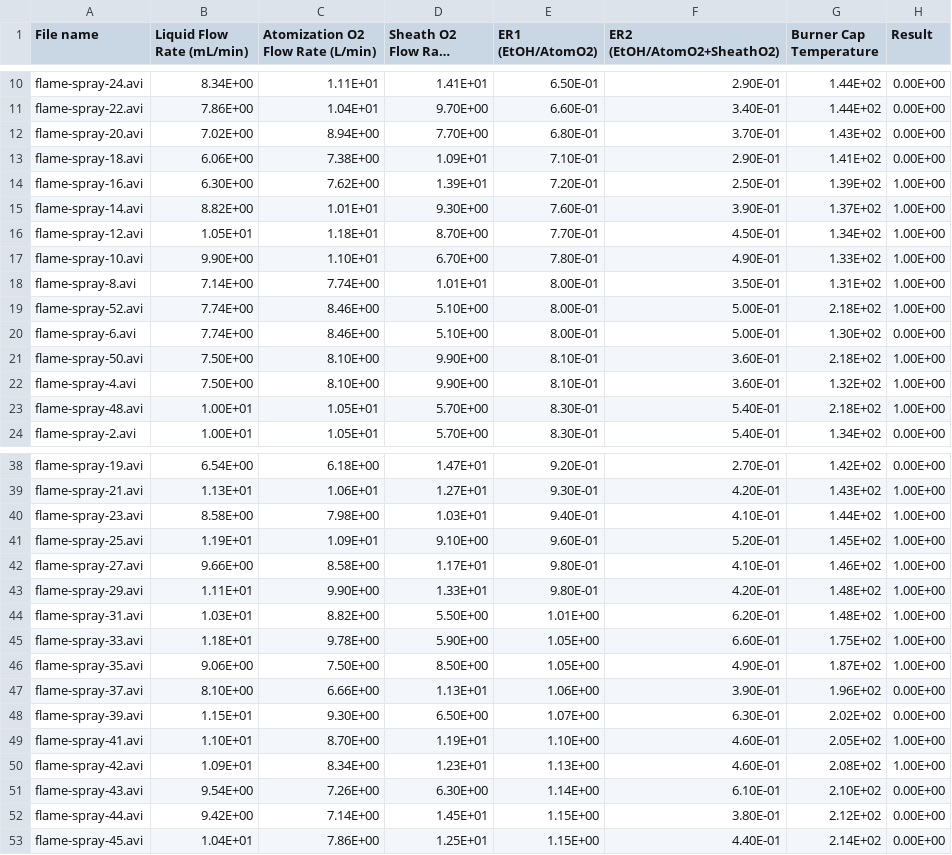
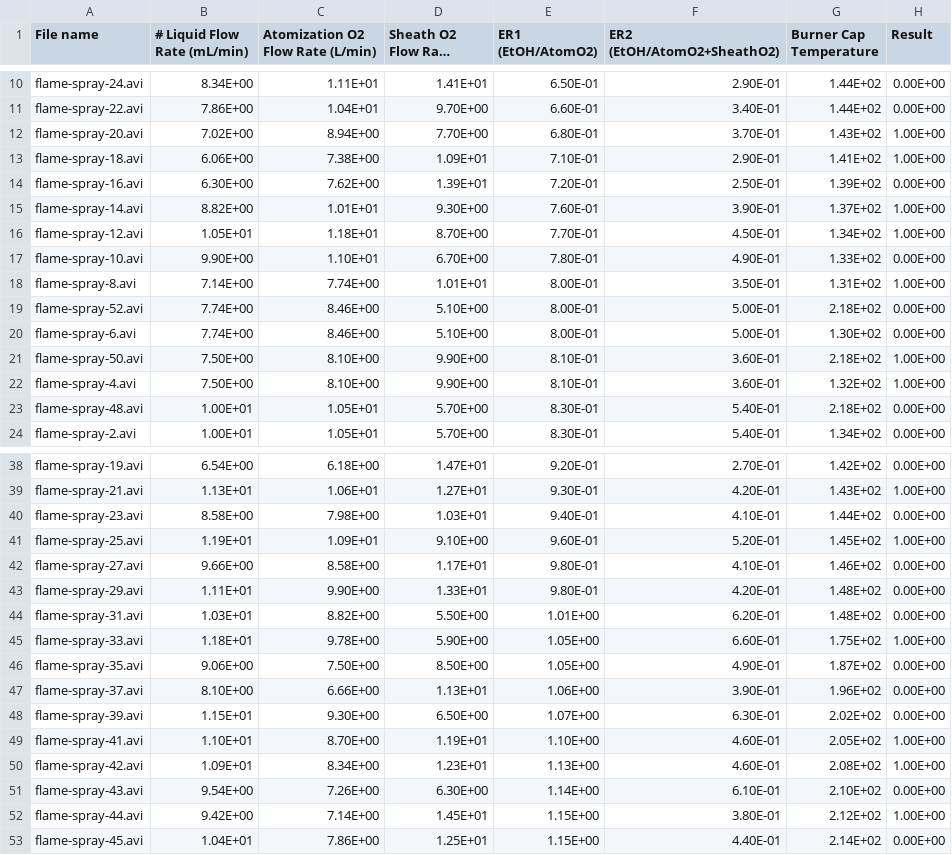
Before and after one commit to SnowballAntrobus/FlameSprayAnalysis, a CSV file: data.csv, drawn as a sheet; only a part is shown, gaps mark what is left out; long unchanged cells end in …; the diff covers the shown part only; the diff names each change by its address in the sheet, - before the commit and + after, or states it on an @@ line.

```diff
--- a/data.csv
+++ b/data.csv
-B1: Liquid Flow Rate (mL/min)
+B1: # Liquid Flow Rate (mL/min)
-H12:H13 (Result): 0.00E+00
+H12:H13 (Result): 1.00E+00
-H14 (Result): 1.00E+00
+H14 (Result): 0.00E+00
-H17 (Result): 1.00E+00
+H17 (Result): 0.00E+00
-H19 (Result): 1.00E+00
+H19 (Result): 0.00E+00
-H23 (Result): 1.00E+00
+H23 (Result): 0.00E+00
-H40 (Result): 1.00E+00
+H40 (Result): 0.00E+00
-H42:H44 (Result): 1.00E+00
+H42:H44 (Result): 0.00E+00
-H46 (Result): 1.00E+00
+H46 (Result): 0.00E+00
-H52 (Result): 0.00E+00
+H52 (Result): 1.00E+00
```
Also changed, not shown: 3 edited cells elsewhere in this file, 3 other files.
